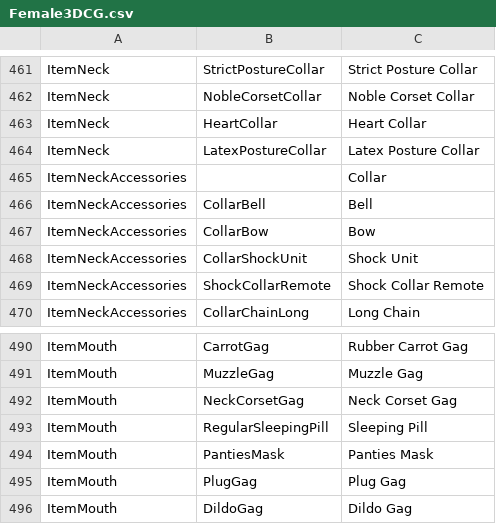
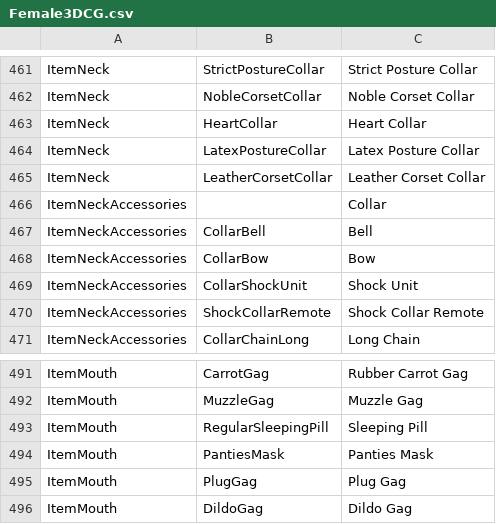
Before and after one commit to FeuertinKira/Bondage-College, a CSV file: BondageClub/Assets/Female3DCG/Female3DCG.csv, drawn as a sheet; only a part is shown, gaps mark what is left out; removed rows and columns are numbered as before the commit, all else as after; the diff names each change by its address in the sheet, - before the commit and + after, or states it on an @@ line.

Commit message:
Adjustments
-removed Block entry on ButtPlugLock, that was blocking itself

-slight, probably temporary, Priority change on StrictPostureCollar

-moved NeckCorsetGag over from ItemMouth to ItemNeck, renamed to LeatherCorsetCollar

```diff
--- a/BondageClub/Assets/Female3DCG/Female3DCG.csv
+++ b/BondageClub/Assets/Female3DCG/Female3DCG.csv
+row 465: ItemNeck | LeatherCorsetCollar | Leather Corset Collar
-row 492: ItemMouth | NeckCorsetGag | Neck Corset Gag
```
Also changed, not shown: 4 other files.
